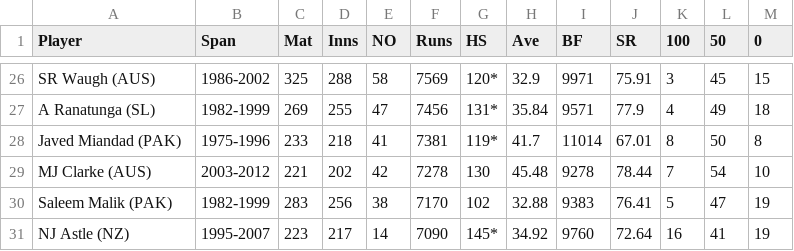
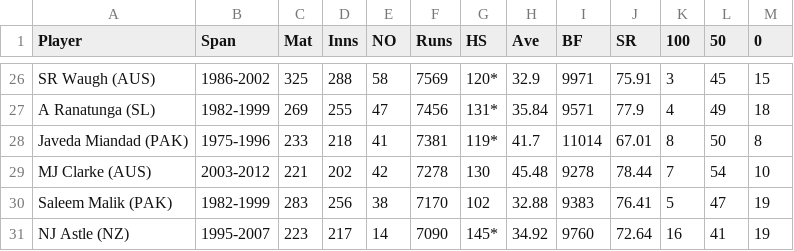
Before and after one commit to Anmol-Middha/masterblaster, a CSV file: api/data/comparison.csv, drawn as a sheet; only a part is shown, gaps mark what is left out.

```diff
--- a/api/data/comparison.csv
+++ b/api/data/comparison.csv
@@ -27,3 +27,3 @@ SR Waugh (AUS),1986-2002,325,288,58,7569,120*,32.9,9971,75.91,3,45,15
 A Ranatunga (SL),1982-1999,269,255,47,7456,131*,35.84,9571,77.9,4,49,18
-Javed Miandad (PAK),1975-1996,233,218,41,7381,119*,41.7,11014,67.01,8,50,8
+Javeda Miandad (PAK),1975-1996,233,218,41,7381,119*,41.7,11014,67.01,8,50,8
 MJ Clarke (AUS),2003-2012,221,202,42,7278,130,45.48,9278,78.44,7,54,10
```
Also changed, not shown: 2 other files.
